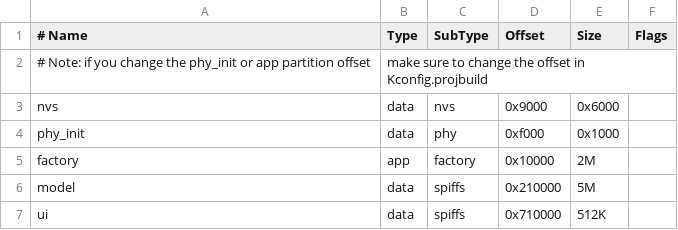
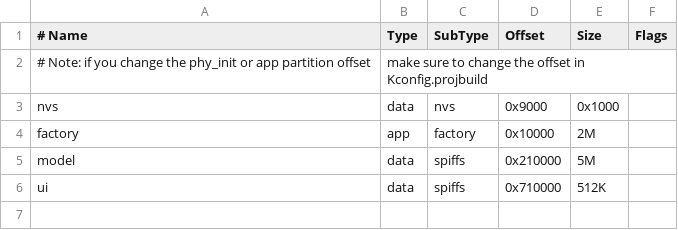
Before and after one commit to toverainc/willow, a CSV file: partitions_willow.csv, drawn as a sheet.

Commit message:
Increase size of NVS (no wifi phy - we use full calibration)

```diff
--- a/partitions_willow.csv
+++ b/partitions_willow.csv
@@ -2,4 +2,3 @@
 # Note: if you change the phy_init or app partition offset, make sure to change the offset in Kconfig.projbuild
-nvs,      data, nvs,     0x9000,  0x6000,
-phy_init, data, phy,     0xf000,  0x1000,
+nvs,      data, nvs,     0x9000,  0x1000,
 factory,  app,  factory, 0x10000, 2M,
```
